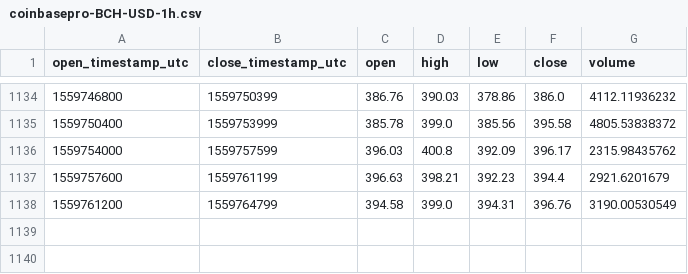
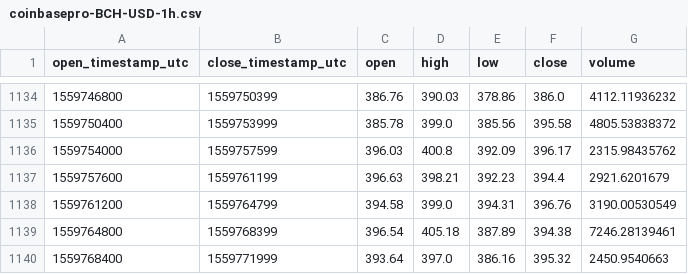
Before and after one commit to cryptobigbro/coinbasepro-BCH-USD, a CSV file: coinbasepro-BCH-USD-1h.csv, drawn as a sheet; only a part is shown, gaps mark what is left out.

Commit message:
Update OHLCV data.

```diff
--- a/coinbasepro-BCH-USD-1h.csv
+++ b/coinbasepro-BCH-USD-1h.csv
@@ -1138 +1138,3 @@ open_timestamp_utc,close_timestamp_utc,open,high,low,close,volume
 1559761200,1559764799,394.58,399.0,394.31,396.76,3190.00530549
+1559764800,1559768399,396.54,405.18,387.89,394.38,7246.28139461
+1559768400,1559771999,393.64,397.0,386.16,395.32,2450.9540663
```
Also changed, not shown: 1 other file.
